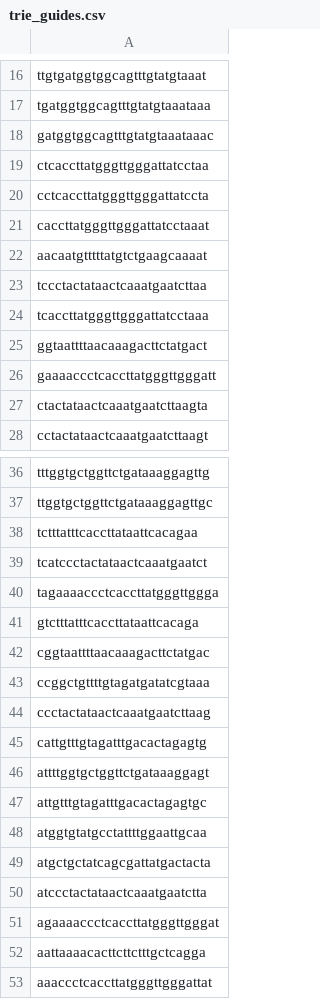
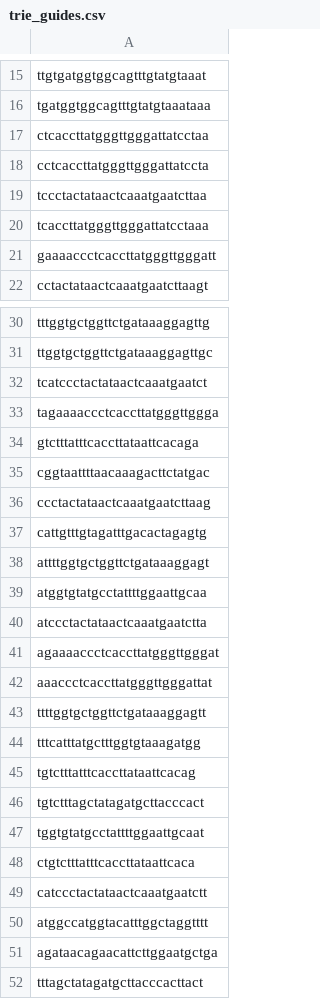
Before and after one commit to Pr0methean/coronavirus, a CSV file: guides/trie_guides.csv, drawn as a sheet; only a part is shown, gaps mark what is left out; the shorter side is filled out with more unchanged rows; the diff covers the shown part only.

```diff
--- a/guides/trie_guides.csv
+++ b/guides/trie_guides.csv
@@ -17,12 +16,7 @@ ttgtgatggtggcagtttgtatgtaaat
 tgatggtggcagtttgtatgtaaataaa
-gatggtggcagtttgtatgtaaataaac
 ctcaccttatgggttgggattatcctaa
 cctcaccttatgggttgggattatccta
-caccttatgggttgggattatcctaaat
-aacaatgtttttatgtctgaagcaaaat
 tccctactataactcaaatgaatcttaa
 tcaccttatgggttgggattatcctaaa
-ggtaattttaacaaagacttctatgact
 gaaaaccctcaccttatgggttgggatt
-ctactataactcaaatgaatcttaagta
 cctactataactcaaatgaatcttaagt
@@ -37,3 +31,2 @@ tttggtgctggttctgataaaggagttg
 ttggtgctggttctgataaaggagttgc
-tctttatttcaccttataattcacagaa
 tcatccctactataactcaaatgaatct
@@ -42,3 +35,2 @@ gtctttatttcaccttataattcacaga
 cggtaattttaacaaagacttctatgac
-ccggctgttttgtagatgatatcgtaaa
 ccctactataactcaaatgaatcttaag
@@ -46,8 +38,5 @@ cattgtttgtagatttgacactagagtg
 attttggtgctggttctgataaaggagt
-attgtttgtagatttgacactagagtgc
 atggtgtatgcctattttggaattgcaa
-atgctgctatcagcgattatgactacta
 atccctactataactcaaatgaatctta
 agaaaaccctcaccttatgggttgggat
-aattaaaacacttcttctttgctcagga
 aaaccctcaccttatgggttgggattat
```
Also changed, not shown: 57 removed rows elsewhere in this file, 1 other file.
